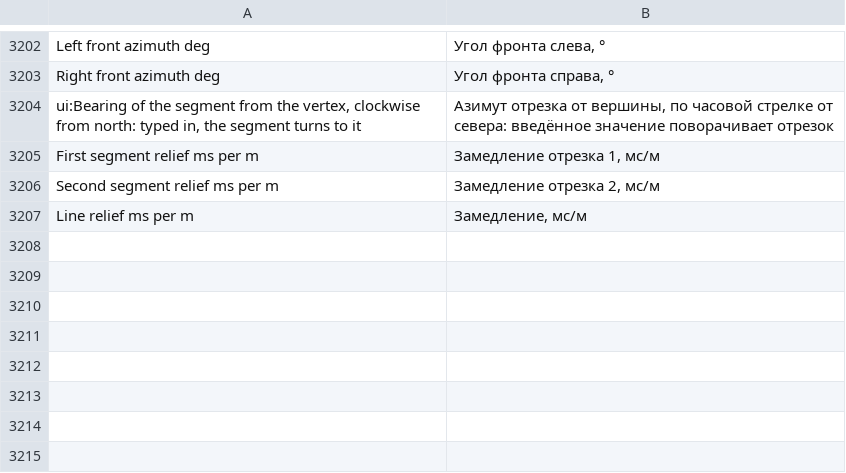
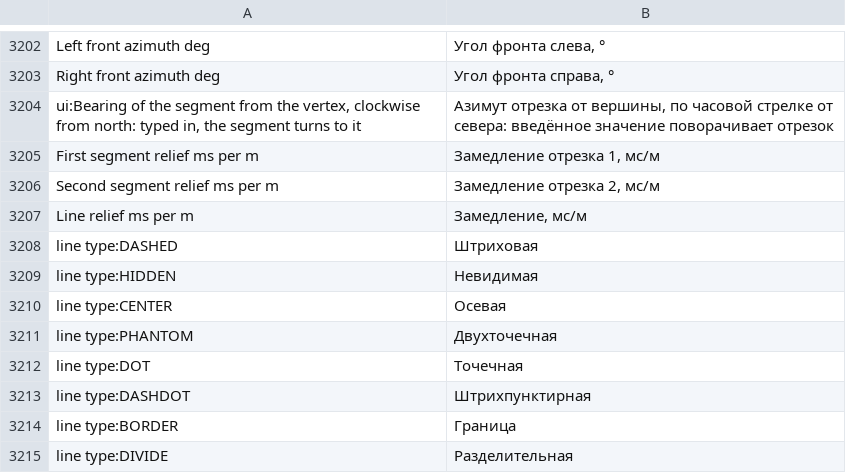
Before and after one commit to rootspain/bdsgnr, a TSV file: src/BlastDesigner.App/Services/ru.tsv, drawn as a sheet; only a part is shown, gaps mark what is left out.

```diff
--- a/src/BlastDesigner.App/Services/ru.tsv
+++ b/src/BlastDesigner.App/Services/ru.tsv
@@ -3207 +3207,9 @@ Second segment relief ms per m	Замедление отрезка 2, мс/м
 Line relief ms per m	Замедление, мс/м
+line type:DASHED	Штриховая
+line type:HIDDEN	Невидимая
+line type:CENTER	Осевая
+line type:PHANTOM	Двухточечная
+line type:DOT	Точечная
+line type:DASHDOT	Штрихпунктирная
+line type:BORDER	Граница
+line type:DIVIDE	Разделительная
```
Also changed, not shown: 15 other files.
